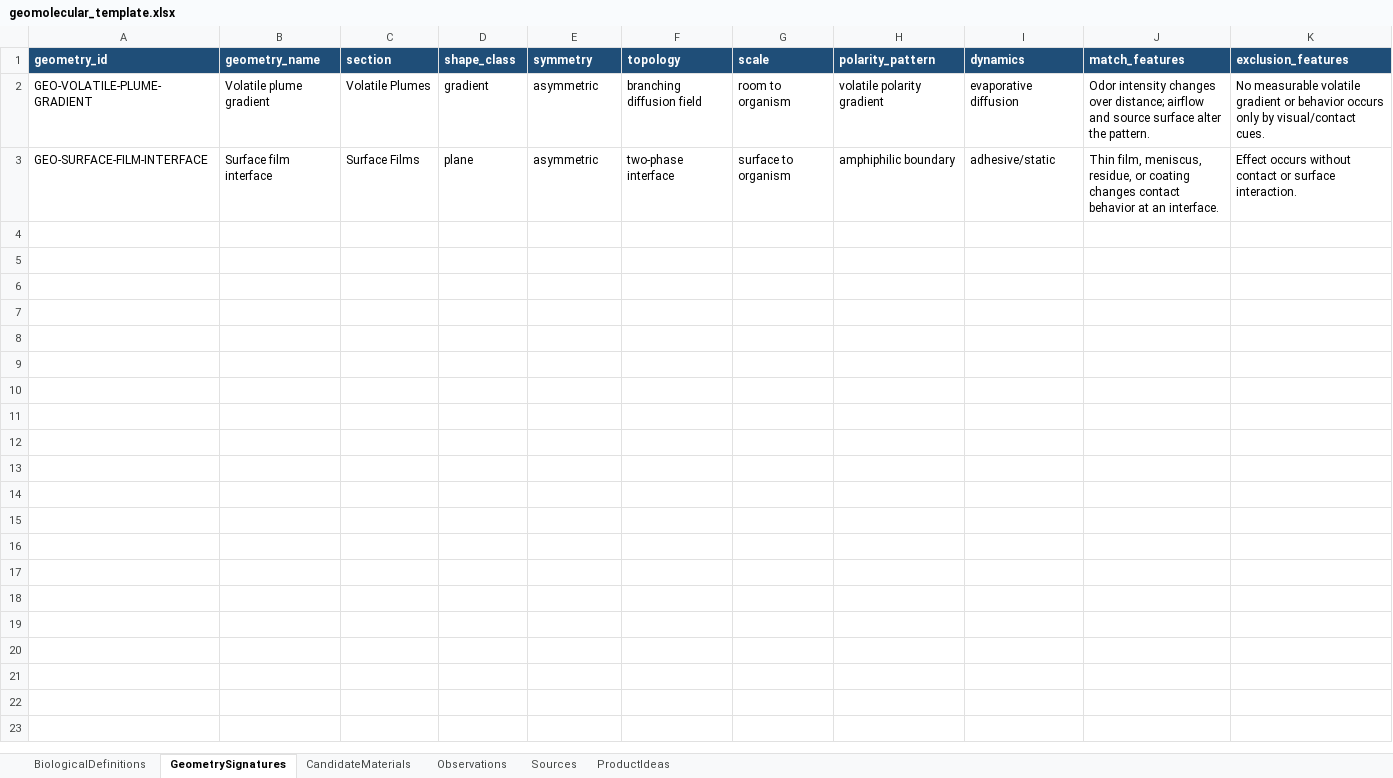
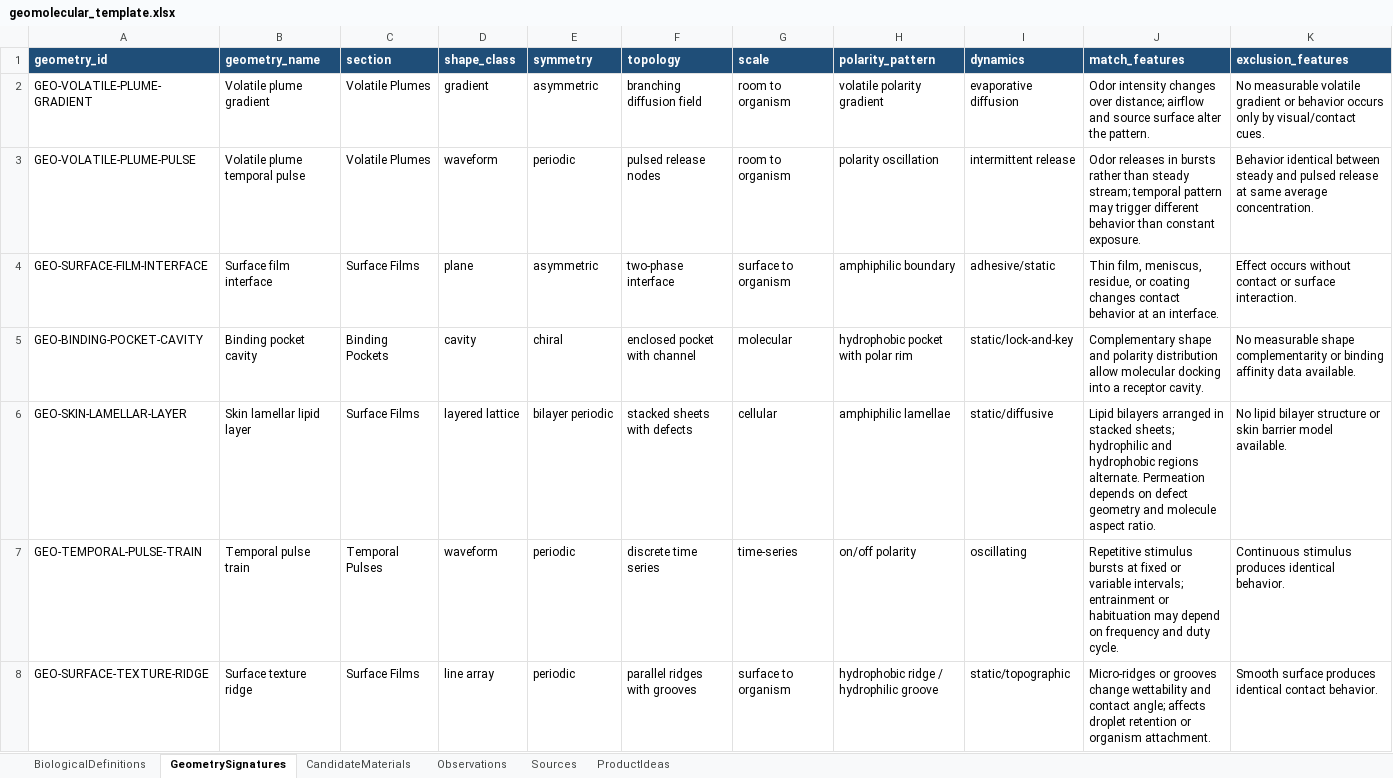
Before and after one commit to cjstafford15/Codex_Geomolecular_Biolocogical_Infrince_Engine, an Excel workbook: data/geomolecular_template.xlsx, sheet GeometrySignatures, drawn as a sheet; values as stored, in another font and other column widths than the file's, no borders; table styles not drawn; the diff names each change by its address in the sheet, - before the commit and + after, or states it on an @@ line.

Commit message:
Enrich Excel seed data: 7 geometries, 10 candidates, 7 observations, 4 product ideas, 4 sources; agents generate 10 concepts

```diff
--- a/data/geomolecular_template.xlsx (sheet GeometrySignatures)
+++ b/data/geomolecular_template.xlsx (sheet GeometrySignatures)
+row 3: GEO-VOLATILE-PLUME-PULSE | Volatile plume temporal pulse | Volatile Plumes | waveform | periodic | pulsed release nodes | room to organism | polarity oscillation | intermittent release | Odor releases in bursts rather than steady stream; temporal pattern may trigger different behavior than constant exposure. | Behavior identical between steady and pulsed release at same average concentration.
+row 5: GEO-BINDING-POCKET-CAVITY | Binding pocket cavity | Binding Pockets | cavity | chiral | enclosed pocket with channel | molecular | hydrophobic pocket with polar rim | static/lock-and-key | Complementary shape and polarity distribution allow molecular docking into a receptor cavity. | No measurable shape complementarity or binding affinity data available.
+row 6: GEO-SKIN-LAMELLAR-LAYER | Skin lamellar lipid layer | Surface Films | layered lattice | bilayer periodic | stacked sheets with defects | cellular | amphiphilic lamellae | static/diffusive | Lipid bilayers arranged in stacked sheets; hydrophilic and hydrophobic regions alternate. Permeation depends on defect geometry and molecule aspect ratio. | No lipid bilayer structure or skin barrier model available.
+row 7: GEO-TEMPORAL-PULSE-TRAIN | Temporal pulse train | Temporal Pulses | waveform | periodic | discrete time series | time-series | on/off polarity | oscillating | Repetitive stimulus bursts at fixed or variable intervals; entrainment or habituation may depend on frequency and duty cycle. | Continuous stimulus produces identical behavior.
+row 8: GEO-SURFACE-TEXTURE-RIDGE | Surface texture ridge | Surface Films | line array | periodic | parallel ridges with grooves | surface to organism | hydrophobic ridge / hydrophilic groove | static/topographic | Micro-ridges or grooves change wettability and contact angle; affects droplet retention or organism attachment. | Smooth surface produces identical contact behavior.
```
Also changed, not shown: sheet CandidateMaterials, sheet Observations, sheet BiologicalDefinitions, sheet ProductIdeas, sheet Sources, 34 other files.
